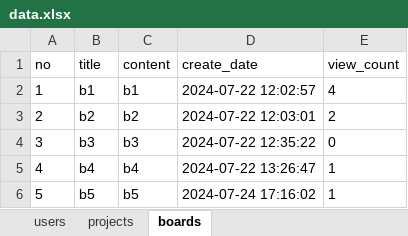
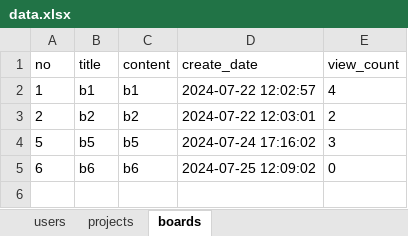
Before and after one commit to J-petto/bitcamp-mystudy, an Excel workbook: myapp/app/data.xlsx, sheet boards, drawn as a sheet; values as stored, in another font and other column widths than the file's, no borders; removed rows and columns are numbered as before the commit, all else as after; the diff names each change by its address in the sheet, - before the commit and + after, or states it on an @@ line.

```diff
--- a/myapp/app/data.xlsx (sheet boards)
+++ b/myapp/app/data.xlsx (sheet boards)
-row 4: 3 | b3 | b3 | 2024-07-22 12:35:22 | 0
-row 5: 4 | b4 | b4 | 2024-07-22 13:26:47 | 1
-E4 (view_count): 1
+E4 (view_count): 3
+row 5: 6 | b6 | b6 | 2024-07-25 12:09:02 | 0
```
Also changed, not shown: sheet users, sheet projects, 18 other files.
